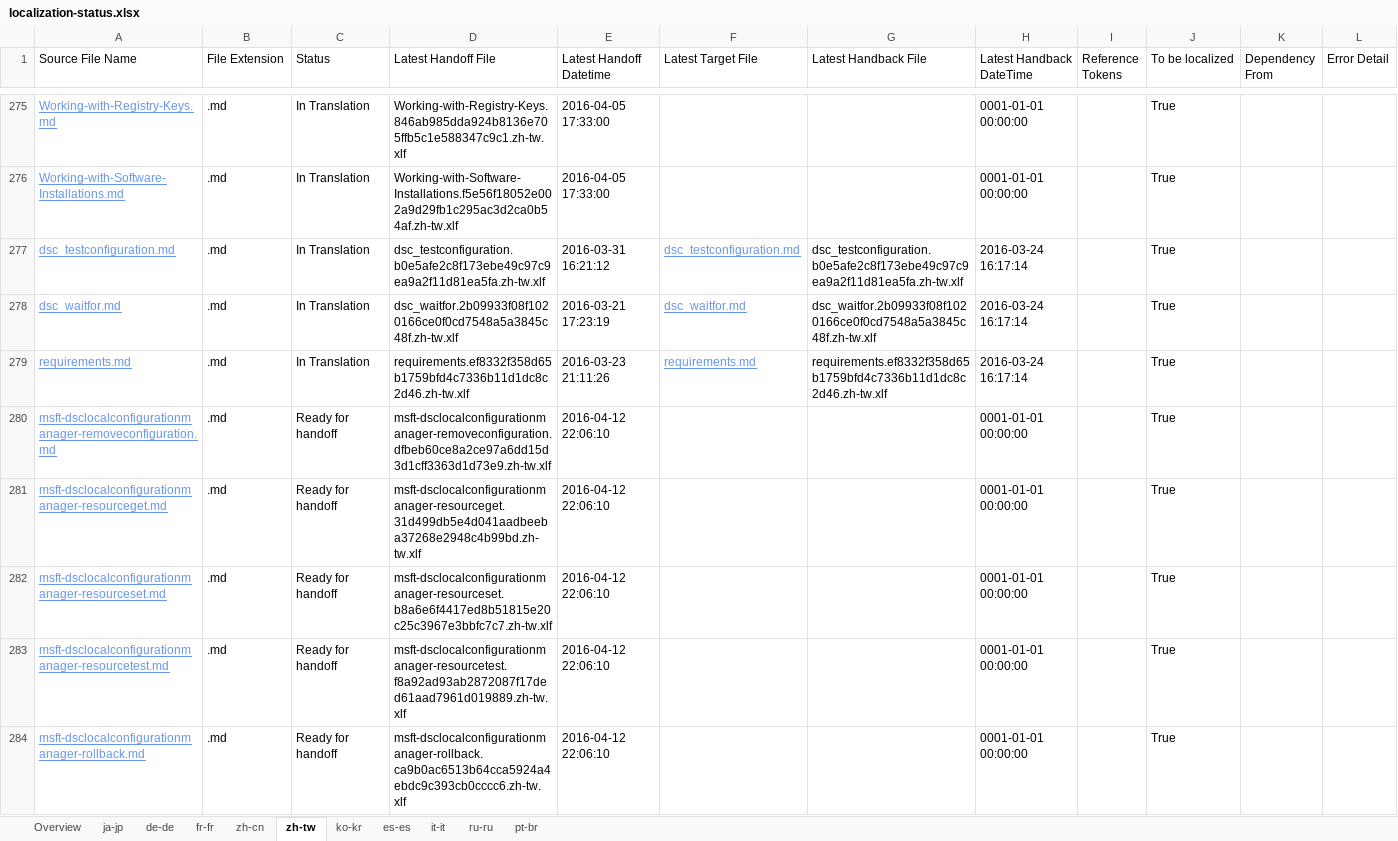
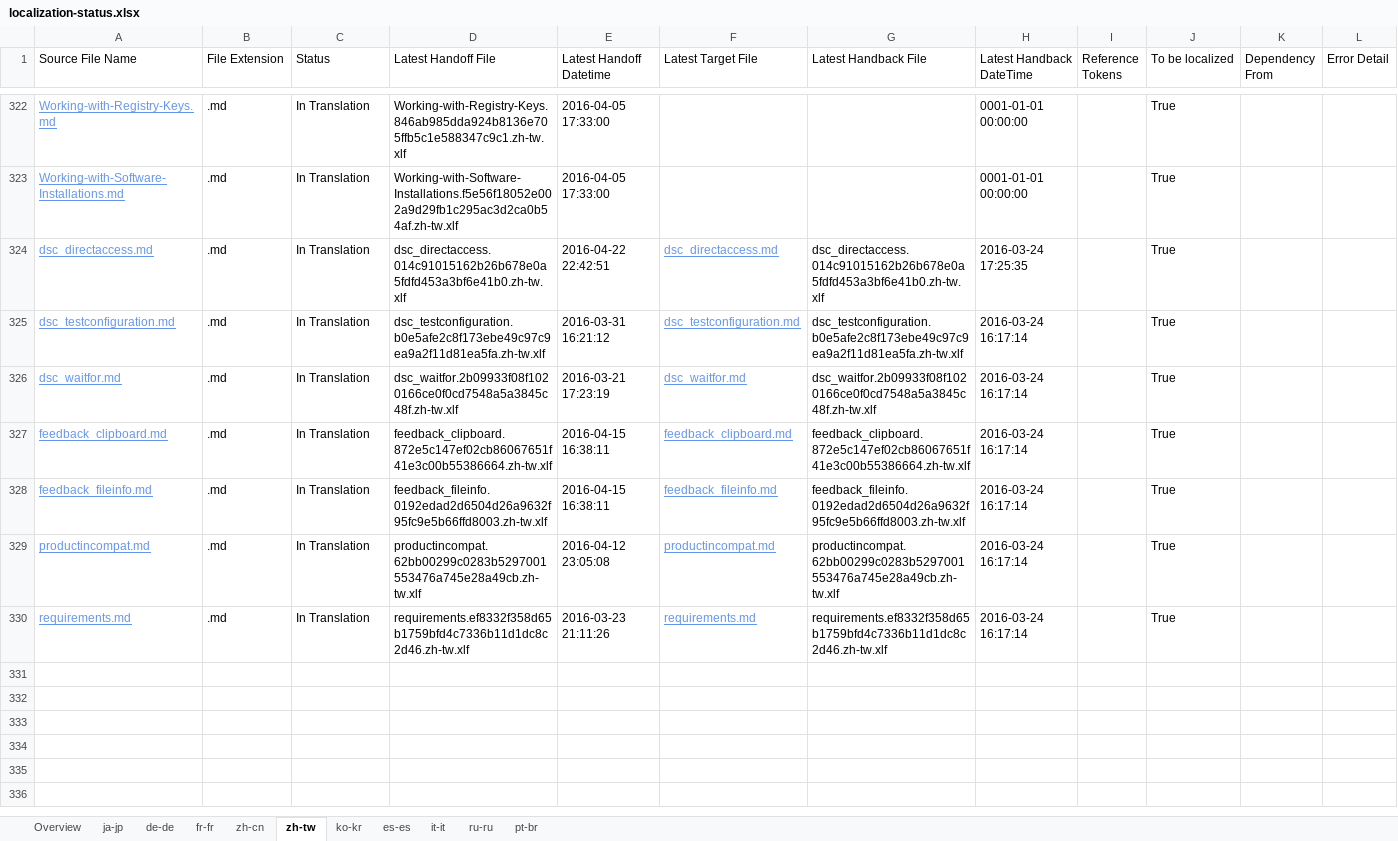
Before and after one commit to SonjaSaltzman/powerShell-Docs.handback, an Excel workbook: ol-handback/PowerShell/powerShell-Docs/live/localization-status.xlsx, sheet zh-tw, drawn as a sheet; only a part is shown, gaps mark what is left out; values as stored, in another font and other column widths than the file's, no borders; table styles not drawn; removed rows and columns are numbered as before the commit, all else as after; the diff covers the shown part only; the diff names each change by its address in the sheet, - before the commit and + after, or states it on an @@ line.

Commit message:
Generate Report for Archive

```diff
--- a/ol-handback/PowerShell/powerShell-Docs/live/localization-status.xlsx (sheet zh-tw)
+++ b/ol-handback/PowerShell/powerShell-Docs/live/localization-status.xlsx (sheet zh-tw)
+row 324: dsc_directaccess.md | .md | In Translation | dsc_directaccess.014c91015162b26b678e0a5fdfd453a3bf6e41b0.zh-tw.xlf | 2016-04-22 22:42:51 | dsc_directaccess.md | dsc_directaccess.014c91015162b26b678e0a5fdfd453a3bf6e41b0.zh-tw.xlf | 2016-03-24 17:25:35 |  | True
+row 327: feedback_clipboard.md | .md | In Translation | feedback_clipboard.872e5c147ef02cb86067651f41e3c00b55386664.zh-tw.xlf | 2016-04-15 16:38:11 | feedback_clipboard.md | feedback_clipboard.872e5c147ef02cb86067651f41e3c00b55386664.zh-tw.xlf | 2016-03-24 16:17:14 |  | True
+row 328: feedback_fileinfo.md | .md | In Translation | feedback_fileinfo.0192edad2d6504d26a9632f95fc9e5b66ffd8003.zh-tw.xlf | 2016-04-15 16:38:11 | feedback_fileinfo.md | feedback_fileinfo.0192edad2d6504d26a9632f95fc9e5b66ffd8003.zh-tw.xlf | 2016-03-24 16:17:14 |  | True
+row 329: productincompat.md | .md | In Translation | productincompat.62bb00299c0283b5297001553476a745e28a49cb.zh-tw.xlf | 2016-04-12 23:05:08 | productincompat.md | productincompat.62bb00299c0283b5297001553476a745e28a49cb.zh-tw.xlf | 2016-03-24 16:17:14 |  | True
-row 280: msft-dsclocalconfigurationmanager-removeconfiguration.md | .md | Ready for handoff | msft-dsclocalconfigurationmanager-removeconfiguration.dfbeb60ce8a2ce97a6dd15d3d1cff3363d1d73e9.zh-tw.xlf | 2016-04-12 22:06:10 |  |  | 0001-01-01 00:00:00 |  | True
-row 281: msft-dsclocalconfigurationmanager-resourceget.md | .md | Ready for handoff | msft-dsclocalconfigurationmanager-resourceget.31d499db5e4d041aadbeeba37268e2948c4b99bd.zh-tw.xlf | 2016-04-12 22:06:10 |  |  | 0001-01-01 00:00:00 |  | True
-row 282: msft-dsclocalconfigurationmanager-resourceset.md | .md | Ready for handoff | msft-dsclocalconfigurationmanager-resourceset.b8a6e6f4417ed8b51815e20c25c3967e3bbfc7c7.zh-tw.xlf | 2016-04-12 22:06:10 |  |  | 0001-01-01 00:00:00 |  | True
-row 283: msft-dsclocalconfigurationmanager-resourcetest.md | .md | Ready for handoff | msft-dsclocalconfigurationmanager-resourcetest.f8a92ad93ab2872087f17ded61aad7961d019889.zh-tw.xlf | 2016-04-12 22:06:10 |  |  | 0001-01-01 00:00:00 |  | True
-row 284: msft-dsclocalconfigurationmanager-rollback.md | .md | Ready for handoff | msft-dsclocalconfigurationmanager-rollback.ca9b0ac6513b64cca5924a4ebdc9c393cb0cccc6.zh-tw.xlf | 2016-04-12 22:06:10 |  |  | 0001-01-01 00:00:00 |  | True
```
Also changed, not shown: 47 added rows and 46 removed rows elsewhere in this sheet, sheet Overview.
